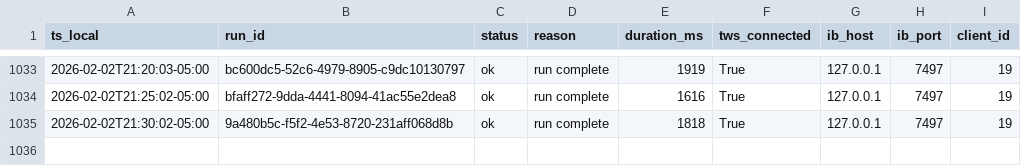
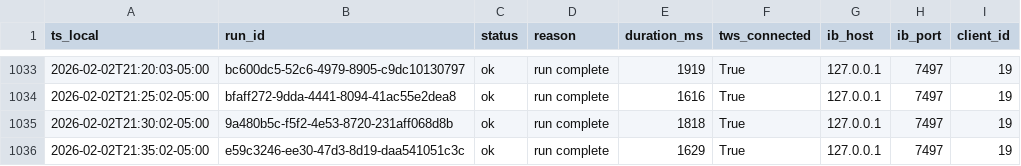
Before and after one commit to martinstabler-bit/IBKR_MeanReversion_Bot, a CSV file: analytics/logs/runs.csv, drawn as a sheet; only a part is shown, gaps mark what is left out; the diff names each change by its address in the sheet, - before the commit and + after, or states it on an @@ line.

```diff
--- a/analytics/logs/runs.csv
+++ b/analytics/logs/runs.csv
+row 1036: 2026-02-02T21:35:02-05:00 | e59c3246-ee30-47d3-8d19-daa541051c3c | ok | run complete | 1629 | True | 127.0.0.1 | 7497 | 19
```
Also changed, not shown: analytics/logs/account.csv.
